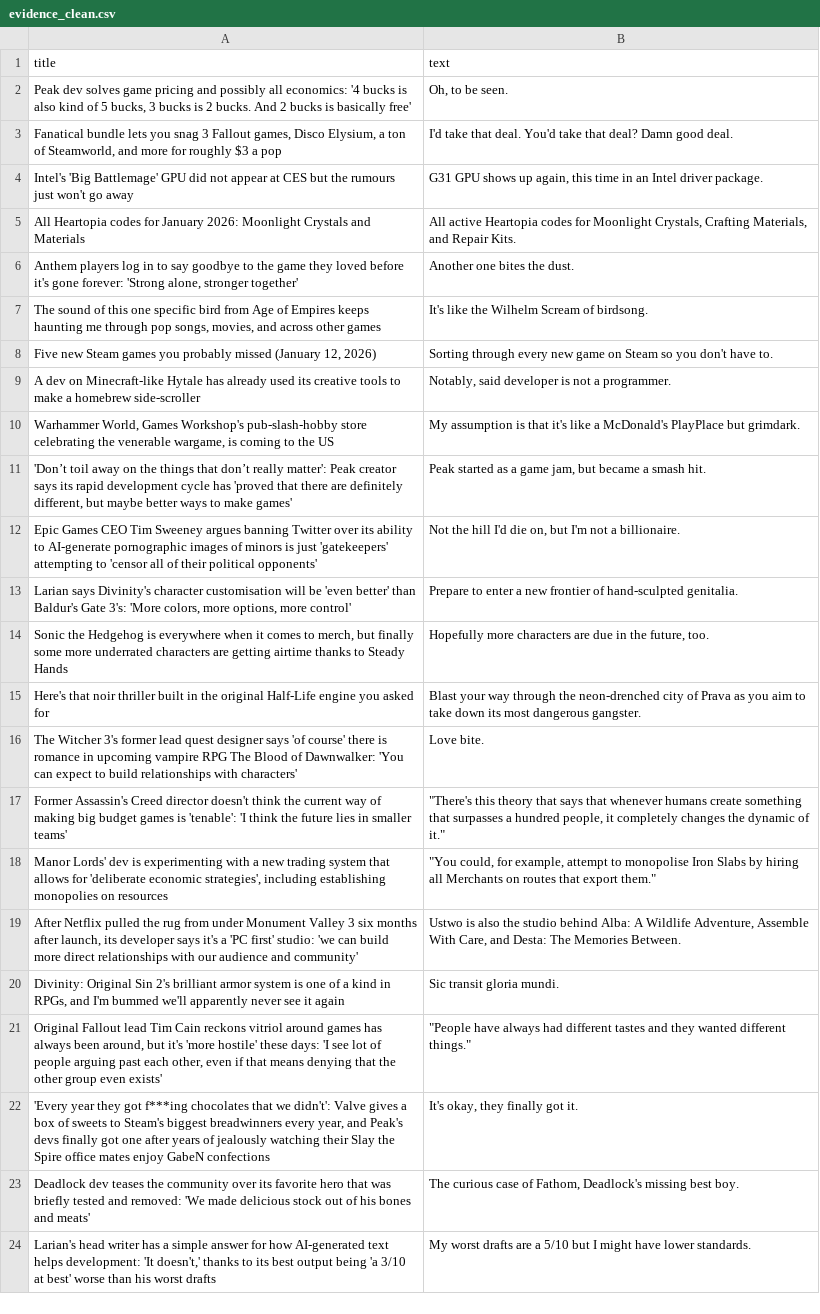
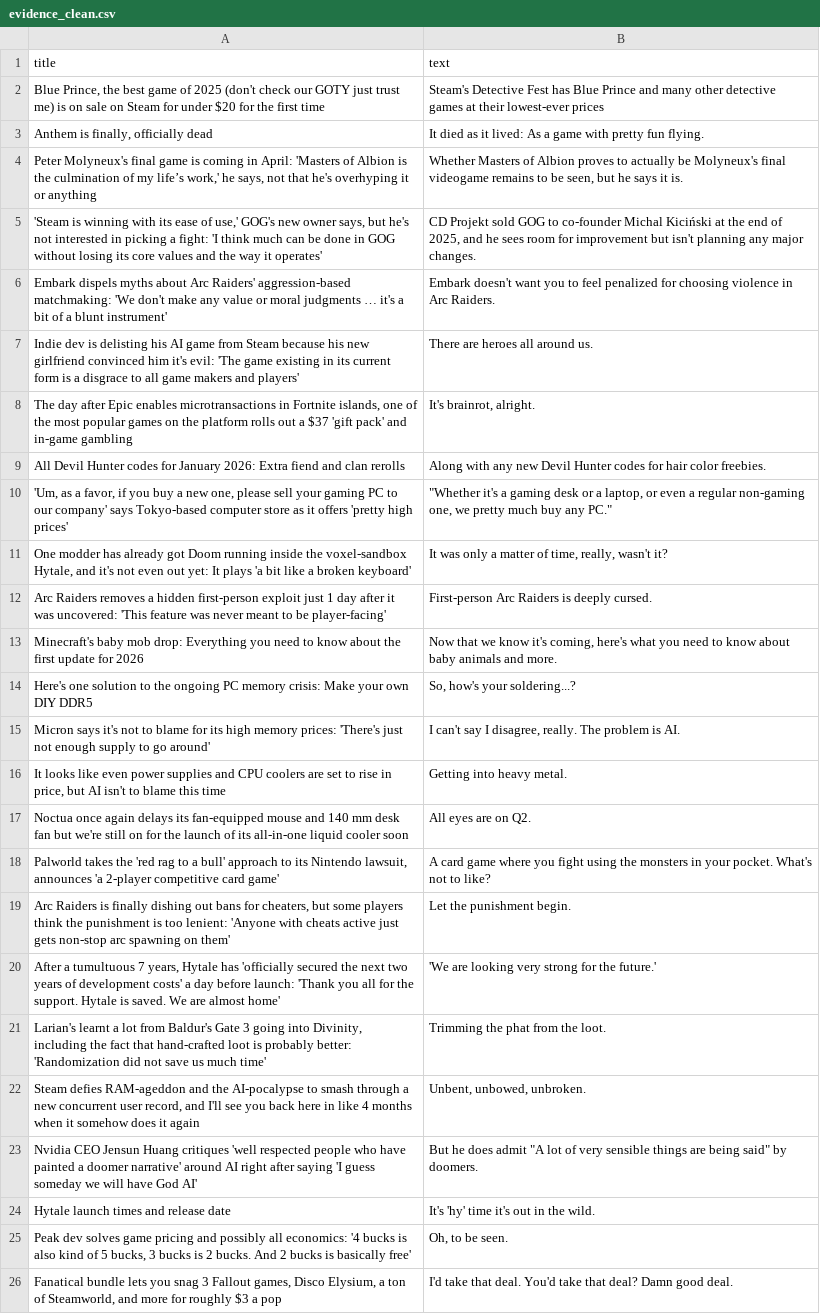
Before and after one commit to ROHIT05-ENG/gaming-news-project, a CSV file: data/evidence/evidence_clean.csv, drawn as a sheet; only a part is shown; the shorter side is filled out with more unchanged rows; the diff covers the shown part only; the diff names each change by its address in the sheet, - before the commit and + after, or states it on an @@ line.

```diff
--- a/data/evidence/evidence_clean.csv
+++ b/data/evidence/evidence_clean.csv
+row 2: Blue Prince, the best game of 2025 (don't check our GOTY just trust me) is on sale on Steam for under $20 for the first time | Steam's Detective Fest has Blue Prince and many other detective games at their lowest-ever prices
+row 3: Anthem is finally, officially dead | It died as it lived: As a game with pretty fun flying.
+row 4: Peter Molyneux's final game is coming in April: 'Masters of Albion is the culmination of my life’s work,' he says, not that he's overhyping it or anything | Whether Masters of Albion proves to actually be Molyneux's final videogame remains to be seen, but he says it is.
+row 5: 'Steam is winning with its ease of use,' GOG's new owner says, but he's not interested in picking a fight: 'I think much can be done in GOG without losing its core values and the way it operates' | CD Projekt sold GOG to co-founder Michal Kiciński at the end of 2025, and he sees room for improvement but isn't planning any major changes.
+row 6: Embark dispels myths about Arc Raiders' aggression-based matchmaking: 'We don't make any value or moral judgments … it's a bit of a blunt instrument' | Embark doesn't want you to feel penalized for choosing violence in Arc Raiders.
+row 7: Indie dev is delisting his AI game from Steam because his new girlfriend convinced him it's evil: 'The game existing in its current form is a disgrace to all game makers and players' | There are heroes all around us.
+row 8: The day after Epic enables microtransactions in Fortnite islands, one of the most popular games on the platform rolls out a $37 'gift pack' and in-game gambling | It's brainrot, alright.
+row 9: All Devil Hunter codes for January 2026: Extra fiend and clan rerolls | Along with any new Devil Hunter codes for hair color freebies.
+row 10: 'Um, as a favor, if you buy a new one, please sell your gaming PC to our company' says Tokyo-based computer store as it offers 'pretty high prices' | "Whether it's a gaming desk or a laptop, or even a regular non-gaming one, we pretty much buy any PC."
+row 11: One modder has already got Doom running inside the voxel-sandbox Hytale, and it's not even out yet: It plays 'a bit like a broken keyboard' | It was only a matter of time, really, wasn't it?
+row 12: Arc Raiders removes a hidden first-person exploit just 1 day after it was uncovered: 'This feature was never meant to be player-facing' | First-person Arc Raiders is deeply cursed.
+row 13: Minecraft's baby mob drop: Everything you need to know about the first update for 2026 | Now that we know it's coming, here's what you need to know about baby animals and more.
+row 14: Here's one solution to the ongoing PC memory crisis: Make your own DIY DDR5 | So, how's your soldering...?
+row 15: Micron says it's not to blame for its high memory prices: 'There's just not enough supply to go around' | I can't say I disagree, really. The problem is AI.
+row 16: It looks like even power supplies and CPU coolers are set to rise in price, but AI isn't to blame this time | Getting into heavy metal.
+row 17: Noctua once again delays its fan-equipped mouse and 140 mm desk fan but we're still on for the launch of its all-in-one liquid cooler soon | All eyes are on Q2.
+row 18: Palworld takes the 'red rag to a bull' approach to its Nintendo lawsuit, announces 'a 2-player competitive card game' | A card game where you fight using the monsters in your pocket. What's not to like?
+row 19: Arc Raiders is finally dishing out bans for cheaters, but some players think the punishment is too lenient: 'Anyone with cheats active just gets non-stop arc spawning on them' | Let the punishment begin.
+row 20: After a tumultuous 7 years, Hytale has 'officially secured the next two years of development costs' a day before launch: 'Thank you all for the support. Hytale is saved. We are almost home' | 'We are looking very strong for the future.'
+row 21: Larian's learnt a lot from Baldur's Gate 3 going into Divinity, including the fact that hand-crafted loot is probably better: 'Randomization did not save us much time' | Trimming the phat from the loot.
+row 22: Steam defies RAM-ageddon and the AI-pocalypse to smash through a new concurrent user record, and I'll see you back here in like 4 months when it somehow does it again | Unbent, unbowed, unbroken.
+row 23: Nvidia CEO Jensun Huang critiques 'well respected people who have painted a doomer narrative' around AI right after saying 'I guess someday we will have God AI' | But he does admit "A lot of very sensible things are being said" by doomers.
+row 24: Hytale launch times and release date | It's 'hy' time it's out in the wild.
```
Also changed, not shown: 22 added rows, 45 removed rows and 1 edited cell elsewhere in this file, 1 other file.
